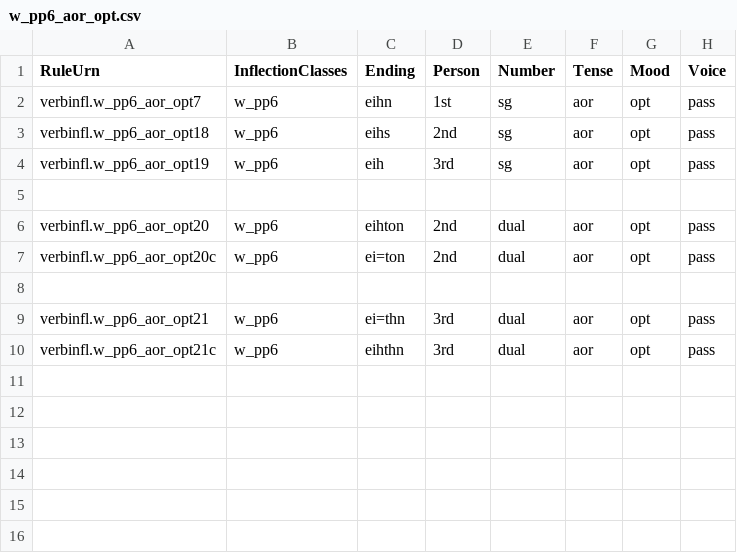
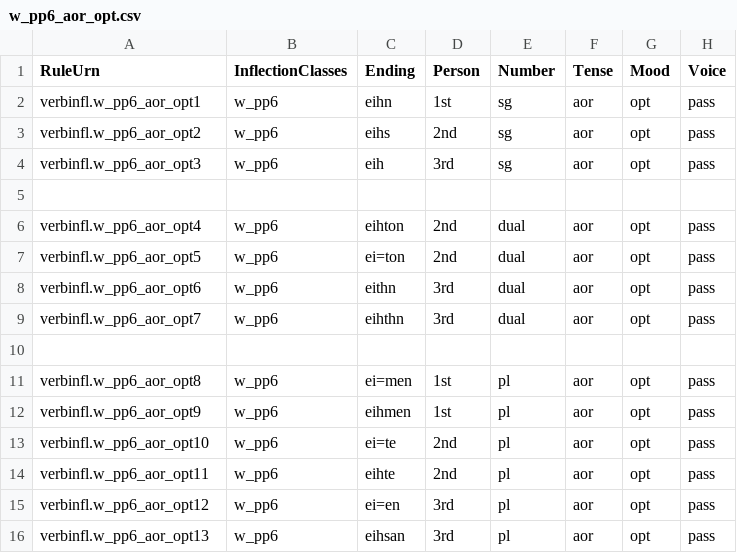
Before and after one commit to neelsmith/greeklang, a CSV file: morphology/sampledata/smyth/rules-csv/verbs/w_pp6_aor_opt.csv, drawn as a sheet.

```diff
--- a/morphology/sampledata/smyth/rules-csv/verbs/w_pp6_aor_opt.csv
+++ b/morphology/sampledata/smyth/rules-csv/verbs/w_pp6_aor_opt.csv
@@ -1,10 +1,16 @@
 RuleUrn,InflectionClasses,Ending,Person,Number,Tense,Mood,Voice
-verbinfl.w_pp6_aor_opt7,w_pp6,eihn,1st,sg,aor,opt,pass
-verbinfl.w_pp6_aor_opt18,w_pp6,eihs,2nd,sg,aor,opt,pass
-verbinfl.w_pp6_aor_opt19,w_pp6,eih,3rd,sg,aor,opt,pass
+verbinfl.w_pp6_aor_opt1,w_pp6,eihn,1st,sg,aor,opt,pass
+verbinfl.w_pp6_aor_opt2,w_pp6,eihs,2nd,sg,aor,opt,pass
+verbinfl.w_pp6_aor_opt3,w_pp6,eih,3rd,sg,aor,opt,pass
 
-verbinfl.w_pp6_aor_opt20,w_pp6,eihton,2nd,dual,aor,opt,pass
-verbinfl.w_pp6_aor_opt20c,w_pp6,ei=ton,2nd,dual,aor,opt,pass
+verbinfl.w_pp6_aor_opt4,w_pp6,eihton,2nd,dual,aor,opt,pass
+verbinfl.w_pp6_aor_opt5,w_pp6,ei=ton,2nd,dual,aor,opt,pass
+verbinfl.w_pp6_aor_opt6,w_pp6,eithn,3rd,dual,aor,opt,pass
+verbinfl.w_pp6_aor_opt7,w_pp6,eihthn,3rd,dual,aor,opt,pass
 
-verbinfl.w_pp6_aor_opt21,w_pp6,ei=thn,3rd,dual,aor,opt,pass
-verbinfl.w_pp6_aor_opt21c,w_pp6,eihthn,3rd,dual,aor,opt,pass
+verbinfl.w_pp6_aor_opt8,w_pp6,ei=men,1st,pl,aor,opt,pass
+verbinfl.w_pp6_aor_opt9,w_pp6,eihmen,1st,pl,aor,opt,pass
+verbinfl.w_pp6_aor_opt10,w_pp6,ei=te,2nd,pl,aor,opt,pass
+verbinfl.w_pp6_aor_opt11,w_pp6,eihte,2nd,pl,aor,opt,pass
+verbinfl.w_pp6_aor_opt12,w_pp6,ei=en,3rd,pl,aor,opt,pass
+verbinfl.w_pp6_aor_opt13,w_pp6,eihsan,3rd,pl,aor,opt,pass
```
Also changed, not shown: morphology/sampledata/smyth/rules-csv/verbs/w_pp3_aor_subj.csv, morphology/sampledata/smyth/rules-csv/verbs/w_pp6_future_indic.csv, 3 other files.
